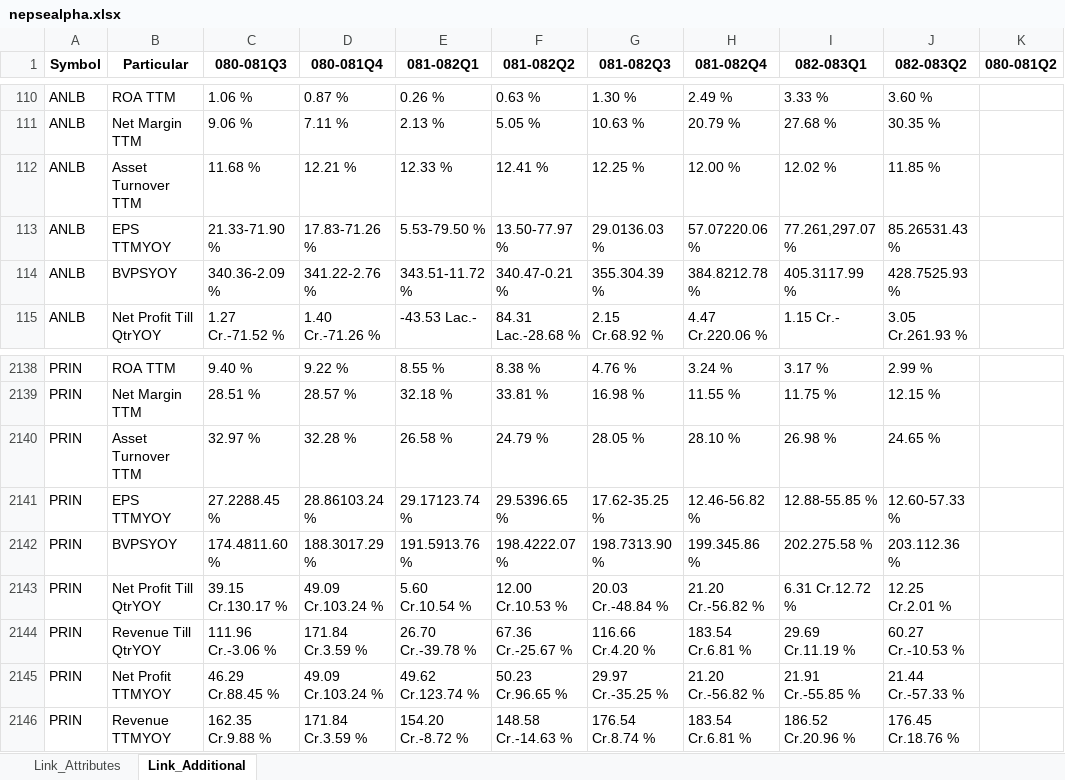
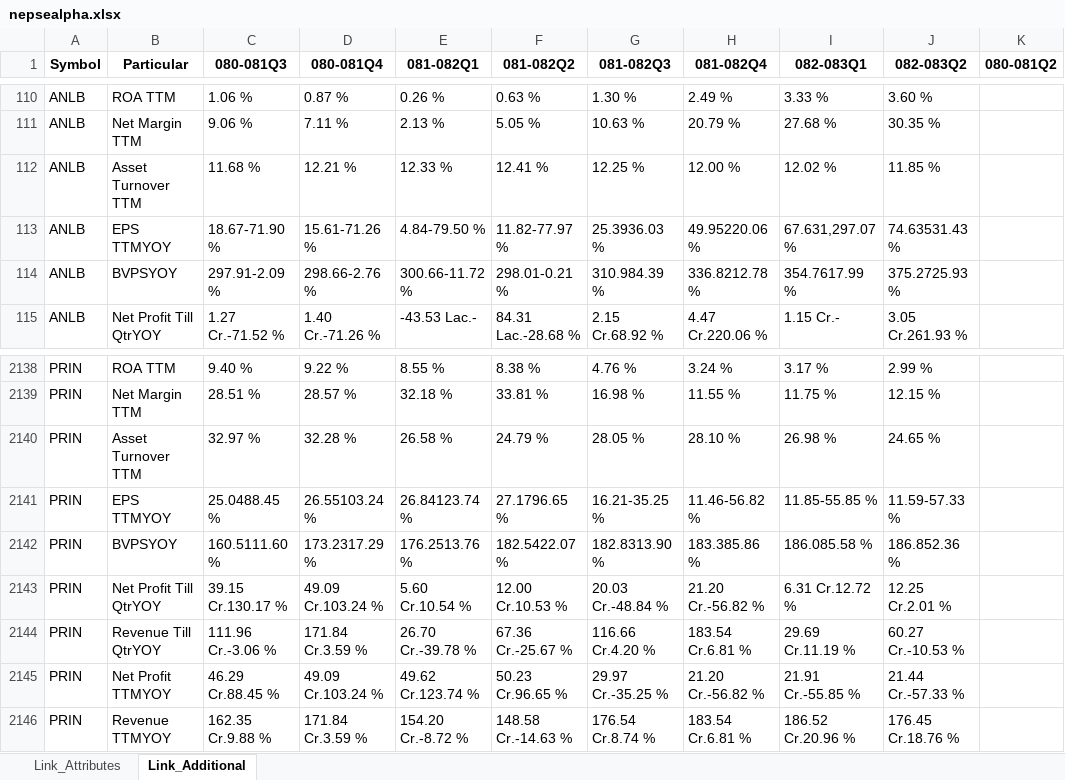
Before and after one commit to nikssspandey2000/nepsealphacrawl, an Excel workbook: nepsealpha.xlsx, sheet Link_Additional, drawn as a sheet; only a part is shown, gaps mark what is left out; values as stored, in another font and other column widths than the file's, no borders; the diff names each change by its address in the sheet, - before the commit and + after, or states it on an @@ line.

```diff
--- a/nepsealpha.xlsx (sheet Link_Additional)
+++ b/nepsealpha.xlsx (sheet Link_Additional)
-C113 (080-081Q3): 21.33-71.90 %
+C113 (080-081Q3): 18.67-71.90 %
-D113 (080-081Q4): 17.83-71.26 %
+D113 (080-081Q4): 15.61-71.26 %
-E113 (081-082Q1): 5.53-79.50 %
+E113 (081-082Q1): 4.84-79.50 %
-F113 (081-082Q2): 13.50-77.97 %
+F113 (081-082Q2): 11.82-77.97 %
-G113 (081-082Q3): 29.0136.03 %
+G113 (081-082Q3): 25.3936.03 %
-H113 (081-082Q4): 57.07220.06 %
+H113 (081-082Q4): 49.95220.06 %
-I113 (082-083Q1): 77.261,297.07 %
+I113 (082-083Q1): 67.631,297.07 %
-J113 (082-083Q2): 85.26531.43 %
+J113 (082-083Q2): 74.63531.43 %
-C114 (080-081Q3): 340.36-2.09 %
+C114 (080-081Q3): 297.91-2.09 %
-D114 (080-081Q4): 341.22-2.76 %
+D114 (080-081Q4): 298.66-2.76 %
-E114 (081-082Q1): 343.51-11.72 %
+E114 (081-082Q1): 300.66-11.72 %
-F114 (081-082Q2): 340.47-0.21 %
+F114 (081-082Q2): 298.01-0.21 %
-G114 (081-082Q3): 355.304.39 %
+G114 (081-082Q3): 310.984.39 %
-H114 (081-082Q4): 384.8212.78 %
+H114 (081-082Q4): 336.8212.78 %
-I114 (082-083Q1): 405.3117.99 %
+I114 (082-083Q1): 354.7617.99 %
-J114 (082-083Q2): 428.7525.93 %
+J114 (082-083Q2): 375.2725.93 %
-C2141 (080-081Q3): 27.2288.45 %
+C2141 (080-081Q3): 25.0488.45 %
-D2141 (080-081Q4): 28.86103.24 %
+D2141 (080-081Q4): 26.55103.24 %
-E2141 (081-082Q1): 29.17123.74 %
+E2141 (081-082Q1): 26.84123.74 %
-F2141 (081-082Q2): 29.5396.65 %
+F2141 (081-082Q2): 27.1796.65 %
-G2141 (081-082Q3): 17.62-35.25 %
+G2141 (081-082Q3): 16.21-35.25 %
-H2141 (081-082Q4): 12.46-56.82 %
+H2141 (081-082Q4): 11.46-56.82 %
-I2141 (082-083Q1): 12.88-55.85 %
+I2141 (082-083Q1): 11.85-55.85 %
-J2141 (082-083Q2): 12.60-57.33 %
+J2141 (082-083Q2): 11.59-57.33 %
-C2142 (080-081Q3): 174.4811.60 %
+C2142 (080-081Q3): 160.5111.60 %
-D2142 (080-081Q4): 188.3017.29 %
+D2142 (080-081Q4): 173.2317.29 %
-E2142 (081-082Q1): 191.5913.76 %
+E2142 (081-082Q1): 176.2513.76 %
-F2142 (081-082Q2): 198.4222.07 %
+F2142 (081-082Q2): 182.5422.07 %
-G2142 (081-082Q3): 198.7313.90 %
+G2142 (081-082Q3): 182.8313.90 %
-H2142 (081-082Q4): 199.345.86 %
+H2142 (081-082Q4): 183.385.86 %
-I2142 (082-083Q1): 202.275.58 %
+I2142 (082-083Q1): 186.085.58 %
-J2142 (082-083Q2): 203.112.36 %
+J2142 (082-083Q2): 186.852.36 %
```
Also changed, not shown: sheet Link_Attributes, 4 other files.
